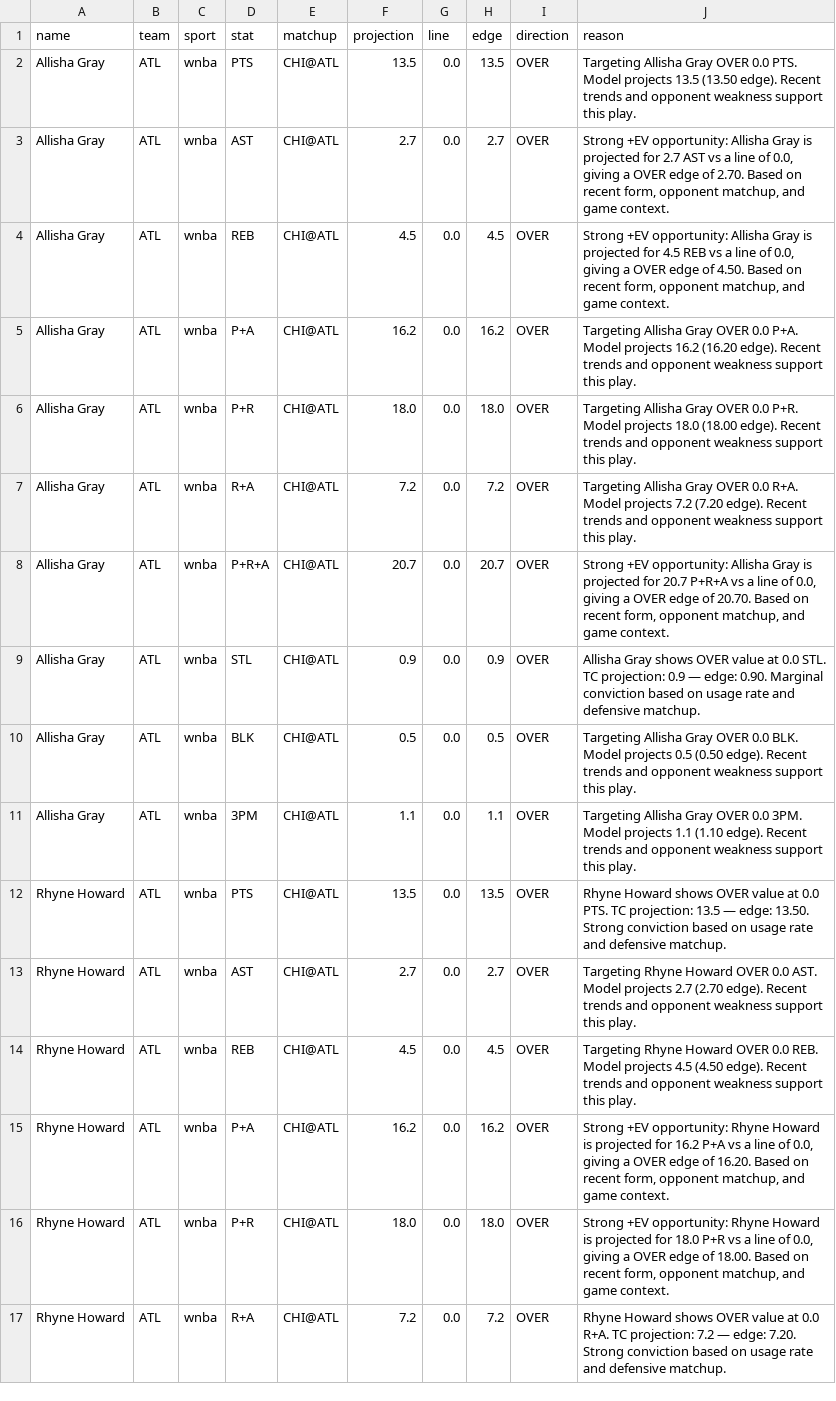
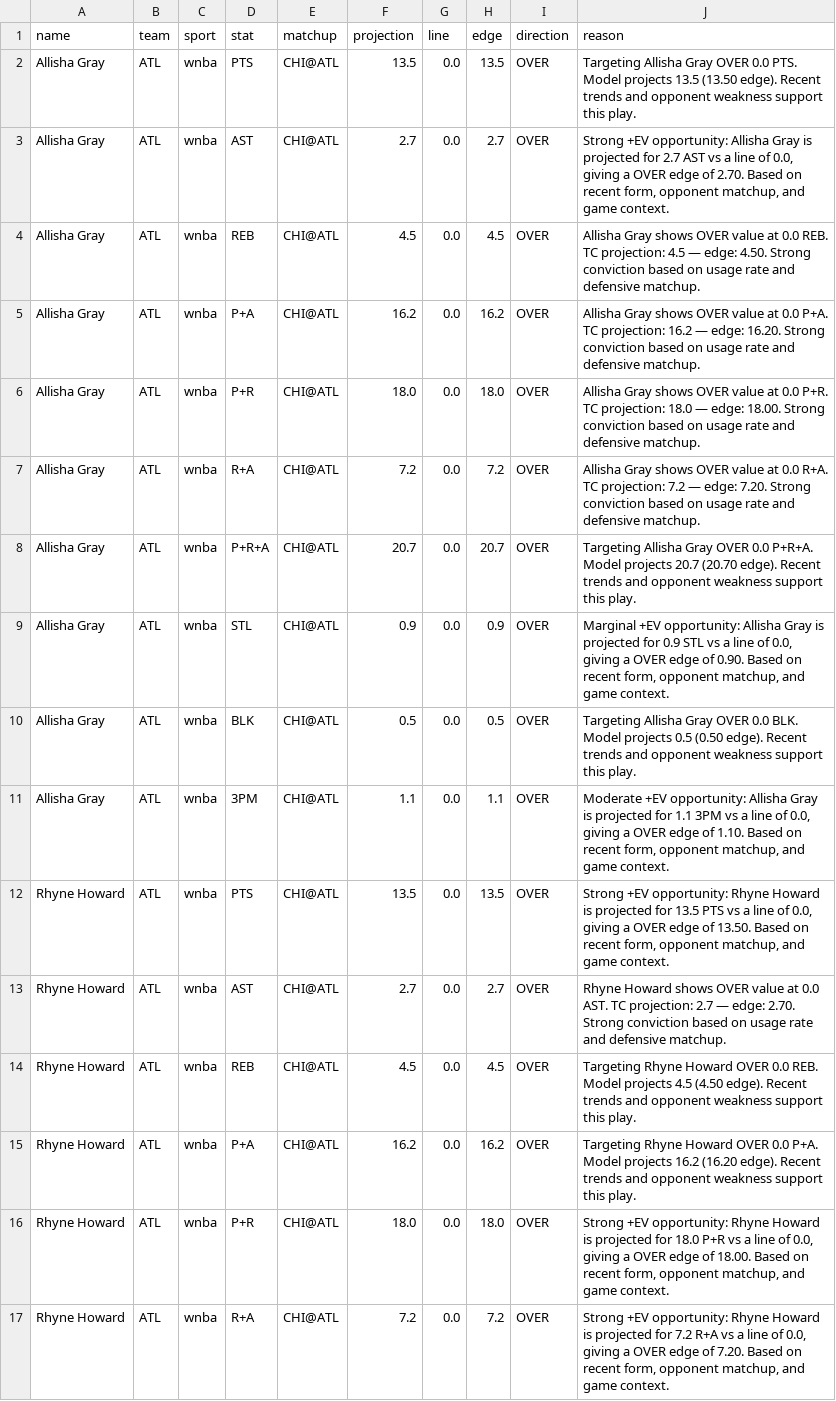
Before and after one commit to tysonjdepina76-svg/nba-tc-engine, a CSV file: data/picks/wnba_2026-07-19.csv, drawn as a sheet; only a part is shown; the diff covers the shown part only.

```diff
--- a/data/picks/wnba_2026-07-19.csv
+++ b/data/picks/wnba_2026-07-19.csv
@@ -3,15 +3,15 @@ Allisha Gray,ATL,wnba,PTS,CHI@ATL,13.5,0.0,13.5,OVER,Targeting Allisha Gray OVER
 Allisha Gray,ATL,wnba,AST,CHI@ATL,2.7,0.0,2.7,OVER,"Strong +EV opportunity: Allisha Gray is projected for 2.7 AST vs a line of 0.0, giving a OVER edge of 2.70. Based on recent form, opponent matchup, and game context."
-Allisha Gray,ATL,wnba,REB,CHI@ATL,4.5,0.0,4.5,OVER,"Strong +EV opportunity: Allisha Gray is projected for 4.5 REB vs a line of 0.0, giving a OVER edge of 4.50. Based on recent form, opponent matchup, and game context."
-Allisha Gray,ATL,wnba,P+A,CHI@ATL,16.2,0.0,16.2,OVER,Targeting Allisha Gray OVER 0.0 P+A. Model projects 16.2 (16.20 edge). Recent trends and opponent weakness support this play.
-Allisha Gray,ATL,wnba,P+R,CHI@ATL,18.0,0.0,18.0,OVER,Targeting Allisha Gray OVER 0.0 P+R. Model projects 18.0 (18.00 edge). Recent trends and opponent weakness support this play.
-Allisha Gray,ATL,wnba,R+A,CHI@ATL,7.2,0.0,7.2,OVER,Targeting Allisha Gray OVER 0.0 R+A. Model projects 7.2 (7.20 edge). Recent trends and opponent weakness support this play.
-Allisha Gray,ATL,wnba,P+R+A,CHI@ATL,20.7,0.0,20.7,OVER,"Strong +EV opportunity: Allisha Gray is projected for 20.7 P+R+A vs a line of 0.0, giving a OVER edge of 20.70. Based on recent form, opponent matchup, and game context."
-Allisha Gray,ATL,wnba,STL,CHI@ATL,0.9,0.0,0.9,OVER,Allisha Gray shows OVER value at 0.0 STL. TC projection: 0.9 — edge: 0.90. Marginal conviction based on usage rate and defensive matchup.
+Allisha Gray,ATL,wnba,REB,CHI@ATL,4.5,0.0,4.5,OVER,Allisha Gray shows OVER value at 0.0 REB. TC projection: 4.5 — edge: 4.50. Strong conviction based on usage rate and defensive matchup.
+Allisha Gray,ATL,wnba,P+A,CHI@ATL,16.2,0.0,16.2,OVER,Allisha Gray shows OVER value at 0.0 P+A. TC projection: 16.2 — edge: 16.20. Strong conviction based on usage rate and defensive matchup.
+Allisha Gray,ATL,wnba,P+R,CHI@ATL,18.0,0.0,18.0,OVER,Allisha Gray shows OVER value at 0.0 P+R. TC projection: 18.0 — edge: 18.00. Strong conviction based on usage rate and defensive matchup.
+Allisha Gray,ATL,wnba,R+A,CHI@ATL,7.2,0.0,7.2,OVER,Allisha Gray shows OVER value at 0.0 R+A. TC projection: 7.2 — edge: 7.20. Strong conviction based on usage rate and defensive matchup.
+Allisha Gray,ATL,wnba,P+R+A,CHI@ATL,20.7,0.0,20.7,OVER,Targeting Allisha Gray OVER 0.0 P+R+A. Model projects 20.7 (20.70 edge). Recent trends and opponent weakness support this play.
+Allisha Gray,ATL,wnba,STL,CHI@ATL,0.9,0.0,0.9,OVER,"Marginal +EV opportunity: Allisha Gray is projected for 0.9 STL vs a line of 0.0, giving a OVER edge of 0.90. Based on recent form, opponent matchup, and game context."
 Allisha Gray,ATL,wnba,BLK,CHI@ATL,0.5,0.0,0.5,OVER,Targeting Allisha Gray OVER 0.0 BLK. Model projects 0.5 (0.50 edge). Recent trends and opponent weakness support this play.
-Allisha Gray,ATL,wnba,3PM,CHI@ATL,1.1,0.0,1.1,OVER,Targeting Allisha Gray OVER 0.0 3PM. Model projects 1.1 (1.10 edge). Recent trends and opponent weakness support this play.
-Rhyne Howard,ATL,wnba,PTS,CHI@ATL,13.5,0.0,13.5,OVER,Rhyne Howard shows OVER value at 0.0 PTS. TC projection: 13.5 — edge: 13.50. Strong conviction based on usage rate and defensive matchup.
-Rhyne Howard,ATL,wnba,AST,CHI@ATL,2.7,0.0,2.7,OVER,Targeting Rhyne Howard OVER 0.0 AST. Model projects 2.7 (2.70 edge). Recent trends and opponent weakness support this play.
+Allisha Gray,ATL,wnba,3PM,CHI@ATL,1.1,0.0,1.1,OVER,"Moderate +EV opportunity: Allisha Gray is projected for 1.1 3PM vs a line of 0.0, giving a OVER edge of 1.10. Based on recent form, opponent matchup, and game context."
+Rhyne Howard,ATL,wnba,PTS,CHI@ATL,13.5,0.0,13.5,OVER,"Strong +EV opportunity: Rhyne Howard is projected for 13.5 PTS vs a line of 0.0, giving a OVER edge of 13.50. Based on recent form, opponent matchup, and game context."
+Rhyne Howard,ATL,wnba,AST,CHI@ATL,2.7,0.0,2.7,OVER,Rhyne Howard shows OVER value at 0.0 AST. TC projection: 2.7 — edge: 2.70. Strong conviction based on usage rate and defensive matchup.
 Rhyne Howard,ATL,wnba,REB,CHI@ATL,4.5,0.0,4.5,OVER,Targeting Rhyne Howard OVER 0.0 REB. Model projects 4.5 (4.50 edge). Recent trends and opponent weakness support this play.
-Rhyne Howard,ATL,wnba,P+A,CHI@ATL,16.2,0.0,16.2,OVER,"Strong +EV opportunity: Rhyne Howard is projected for 16.2 P+A vs a line of 0.0, giving a OVER edge of 16.20. Based on recent form, opponent matchup, and game context."
+Rhyne Howard,ATL,wnba,P+A,CHI@ATL,16.2,0.0,16.2,OVER,Targeting Rhyne Howard OVER 0.0 P+A. Model projects 16.2 (16.20 edge). Recent trends and opponent weakness support this play.
 Rhyne Howard,ATL,wnba,P+R,CHI@ATL,18.0,0.0,18.0,OVER,"Strong +EV opportunity: Rhyne Howard is projected for 18.0 P+R vs a line of 0.0, giving a OVER edge of 18.00. Based on recent form, opponent matchup, and game context."
-Rhyne Howard,ATL,wnba,R+A,CHI@ATL,7.2,0.0,7.2,OVER,Rhyne Howard shows OVER value at 0.0 R+A. TC projection: 7.2 — edge: 7.20. Strong conviction based on usage rate and defensive matchup.
+Rhyne Howard,ATL,wnba,R+A,CHI@ATL,7.2,0.0,7.2,OVER,"Strong +EV opportunity: Rhyne Howard is projected for 7.2 R+A vs a line of 0.0, giving a OVER edge of 7.20. Based on recent form, opponent matchup, and game context."
```
Also changed, not shown: 133 edited cells elsewhere in this file, data/picks/mlb_2026-07-19.csv, data/picks/wc_2026-07-19.csv, 8 other files.
